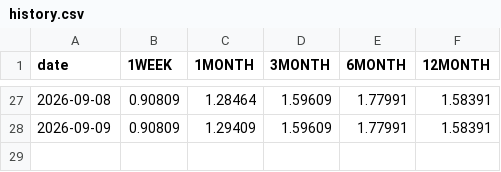
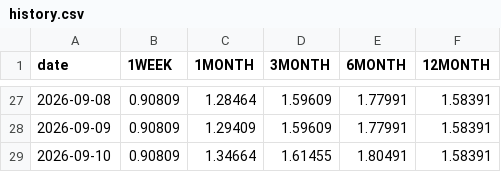
Before and after one commit to ryotaweave/tibor-teams-bot, a CSV file: state/history.csv, drawn as a sheet; only a part is shown, gaps mark what is left out.

```diff
--- a/state/history.csv
+++ b/state/history.csv
@@ -28 +28,2 @@ date,1WEEK,1MONTH,3MONTH,6MONTH,12MONTH
 2026-09-09,0.90809,1.29409,1.59609,1.77991,1.58391
+2026-09-10,0.90809,1.34664,1.61455,1.80491,1.58391
```
Also changed, not shown: 1 other file.
